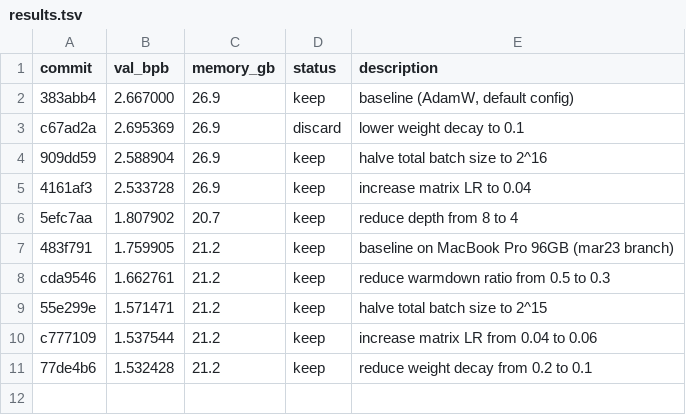
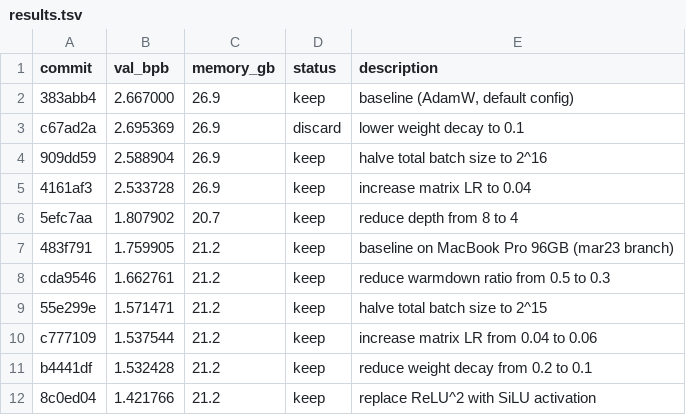
Before and after one commit to digital-rain-tech/autoresearch-mlx, a TSV file: results.tsv, drawn as a sheet.

Commit message:
experiment: replace ReLU^2 with SiLU activation

```diff
--- a/results.tsv
+++ b/results.tsv
@@ -10,2 +10,3 @@ cda9546	1.662761	21.2	keep	reduce warmdown ratio from 0.5 to 0.3
 c777109	1.537544	21.2	keep	increase matrix LR from 0.04 to 0.06
-77de4b6	1.532428	21.2	keep	reduce weight decay from 0.2 to 0.1
+b4441df	1.532428	21.2	keep	reduce weight decay from 0.2 to 0.1
+8c0ed04	1.421766	21.2	keep	replace ReLU^2 with SiLU activation
```
Also changed, not shown: 1 other file.
